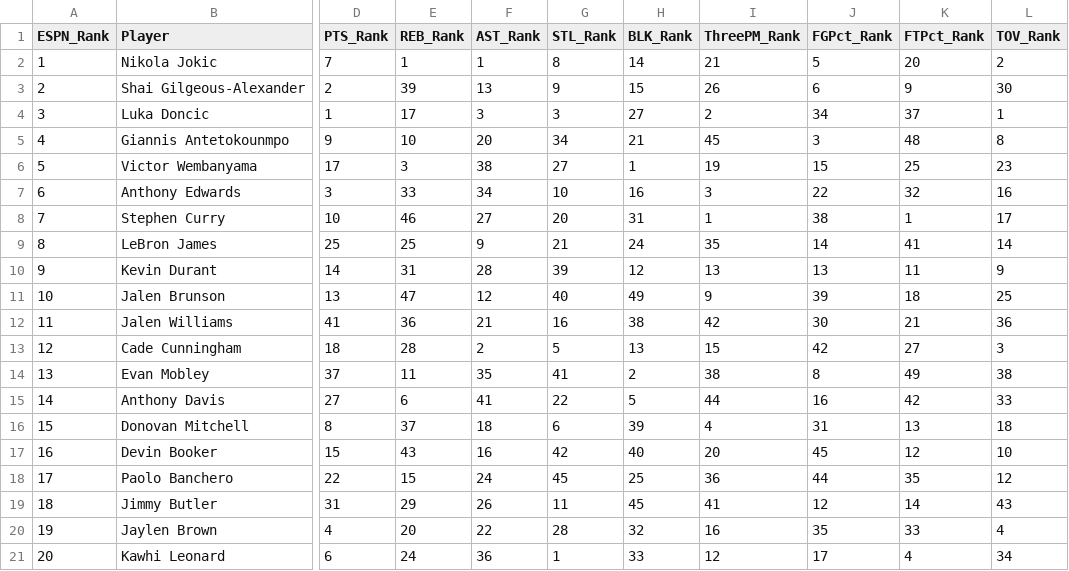
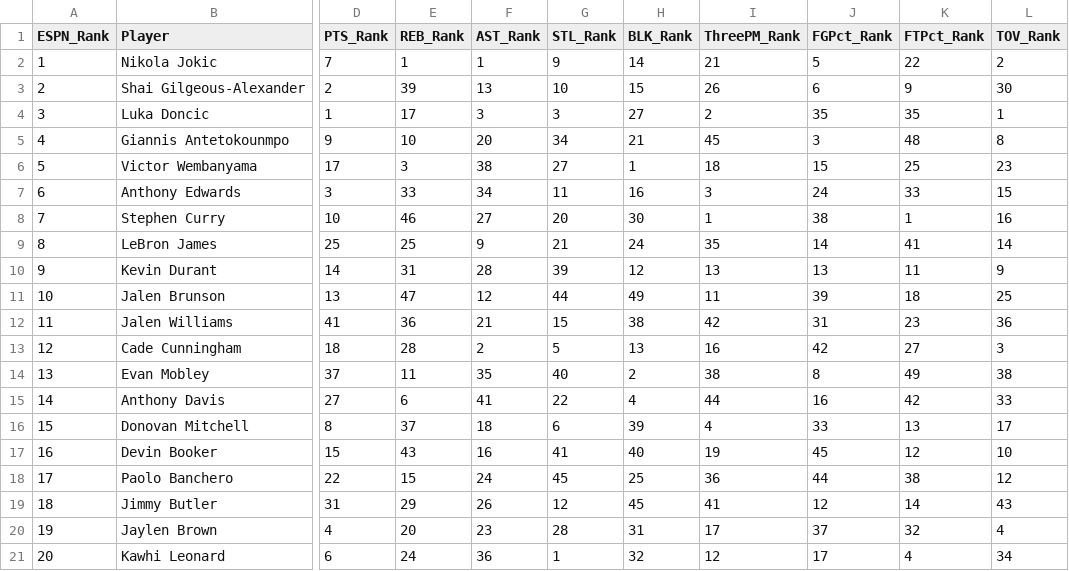
Before and after one commit to jeremyacohen/nba-hunter, a CSV file: data/player_rankings.csv, drawn as a sheet; only a part is shown, gaps mark what is left out; the diff covers the shown part only; the diff names each change by its address in the sheet, - before the commit and + after, or states it on an @@ line.

```diff
--- a/data/player_rankings.csv
+++ b/data/player_rankings.csv
-G2 (STL_Rank): 8
+G2 (STL_Rank): 9
-K2 (FTPct_Rank): 20
+K2 (FTPct_Rank): 22
-G3 (STL_Rank): 9
+G3 (STL_Rank): 10
-J4 (FGPct_Rank): 34
+J4 (FGPct_Rank): 35
-K4 (FTPct_Rank): 37
+K4 (FTPct_Rank): 35
-I6 (ThreePM_Rank): 19
+I6 (ThreePM_Rank): 18
-G7 (STL_Rank): 10
+G7 (STL_Rank): 11
-J7 (FGPct_Rank): 22
+J7 (FGPct_Rank): 24
-K7 (FTPct_Rank): 32
+K7 (FTPct_Rank): 33
-L7 (TOV_Rank): 16
+L7 (TOV_Rank): 15
-H8 (BLK_Rank): 31
+H8 (BLK_Rank): 30
-L8 (TOV_Rank): 17
+L8 (TOV_Rank): 16
-G11 (STL_Rank): 40
+G11 (STL_Rank): 44
-I11 (ThreePM_Rank): 9
+I11 (ThreePM_Rank): 11
-G12 (STL_Rank): 16
+G12 (STL_Rank): 15
-J12 (FGPct_Rank): 30
+J12 (FGPct_Rank): 31
-K12 (FTPct_Rank): 21
+K12 (FTPct_Rank): 23
-I13 (ThreePM_Rank): 15
+I13 (ThreePM_Rank): 16
-G14 (STL_Rank): 41
+G14 (STL_Rank): 40
-H15 (BLK_Rank): 5
+H15 (BLK_Rank): 4
-J16 (FGPct_Rank): 31
+J16 (FGPct_Rank): 33
-L16 (TOV_Rank): 18
+L16 (TOV_Rank): 17
-G17 (STL_Rank): 42
+G17 (STL_Rank): 41
-I17 (ThreePM_Rank): 20
+I17 (ThreePM_Rank): 19
-K18 (FTPct_Rank): 35
+K18 (FTPct_Rank): 38
-G19 (STL_Rank): 11
+G19 (STL_Rank): 12
-F20 (AST_Rank): 22
+F20 (AST_Rank): 23
-H20 (BLK_Rank): 32
+H20 (BLK_Rank): 31
-I20 (ThreePM_Rank): 16
+I20 (ThreePM_Rank): 17
-J20 (FGPct_Rank): 35
+J20 (FGPct_Rank): 37
-K20 (FTPct_Rank): 33
+K20 (FTPct_Rank): 32
-H21 (BLK_Rank): 33
+H21 (BLK_Rank): 32
```
Also changed, not shown: 48 edited cells elsewhere in this file, data/player_stats.csv, 1 other file.
